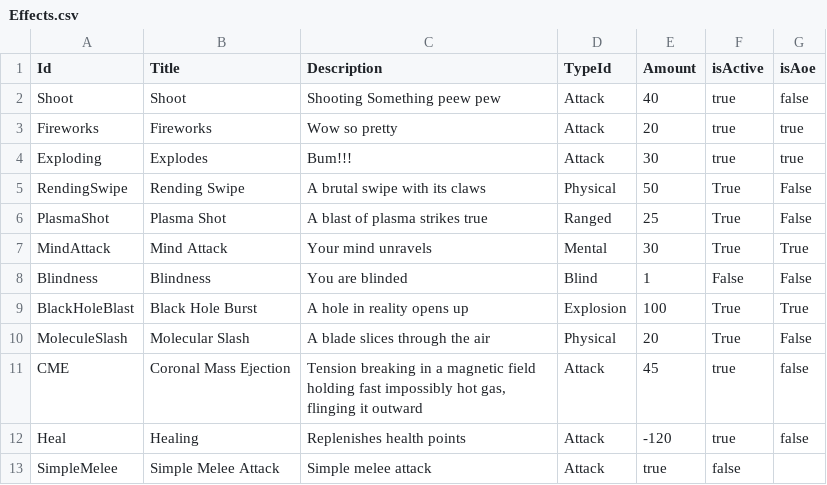
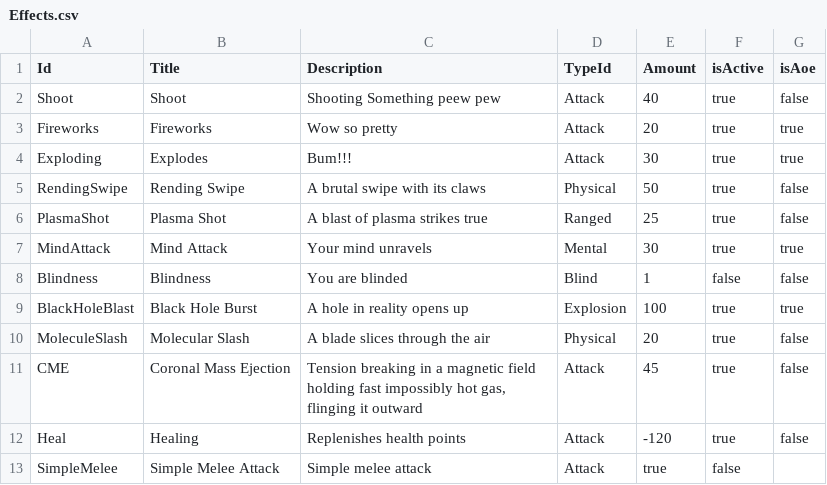
Before and after one commit to CarolineKjaersgaard/RPG, a CSV file: Backend/Database/Data/Effects.csv, drawn as a sheet.

```diff
--- a/Backend/Database/Data/Effects.csv
+++ b/Backend/Database/Data/Effects.csv
@@ -4,8 +4,8 @@ Fireworks|Fireworks|Wow so pretty|Attack|20|true|true
 Exploding|Explodes|Bum!!!|Attack|30|true|true
-RendingSwipe|Rending Swipe|A brutal swipe with its claws|Physical|50|True|False
-PlasmaShot|Plasma Shot|A blast of plasma strikes true|Ranged|25|True|False
-MindAttack|Mind Attack|Your mind unravels|Mental|30|True|True
-Blindness|Blindness|You are blinded|Blind|1|False|False
-BlackHoleBlast|Black Hole Burst| A hole in reality opens up|Explosion|100|True|True
-MoleculeSlash|Molecular Slash|A blade slices through the air|Physical|20|True|False
+RendingSwipe|Rending Swipe|A brutal swipe with its claws|Physical|50|true|false
+PlasmaShot|Plasma Shot|A blast of plasma strikes true|Ranged|25|true|false
+MindAttack|Mind Attack|Your mind unravels|Mental|30|true|true
+Blindness|Blindness|You are blinded|Blind|1|false|false
+BlackHoleBlast|Black Hole Burst| A hole in reality opens up|Explosion|100|true|true
+MoleculeSlash|Molecular Slash|A blade slices through the air|Physical|20|true|false
 CME|Coronal Mass Ejection|Tension breaking in a magnetic field holding fast impossibly hot gas, flinging it outward|Attack|45|true|false
```
Also changed, not shown: Backend/Database/Data/Items.csv, Backend/Database/Data/Rooms.csv.
